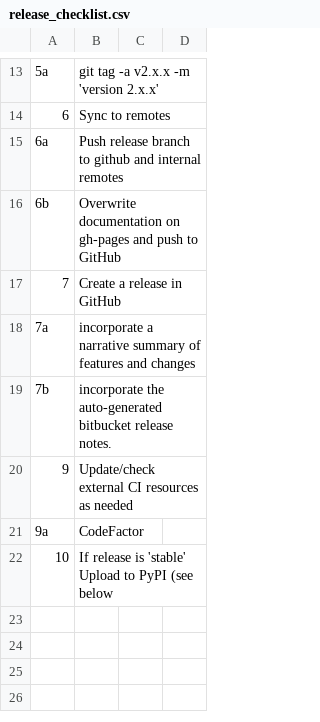
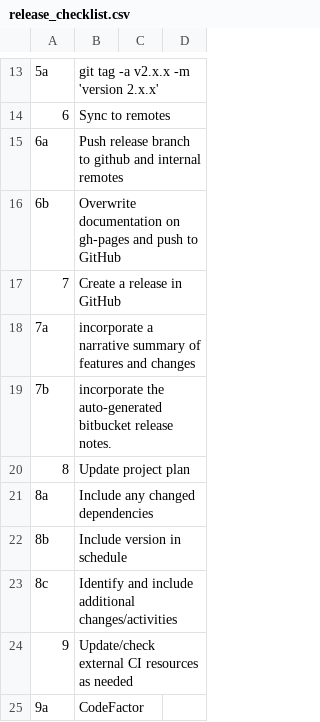
Before and after one commit to nasa/fmdtools, a CSV file: docs/release_checklist.csv, drawn as a sheet; only a part is shown, gaps mark what is left out; the shorter side is filled out with more unchanged rows; the diff names each change by its address in the sheet, - before the commit and + after, or states it on an @@ line.

Commit message:
Updated release checklist to include project plan

```diff
--- a/docs/release_checklist.csv
+++ b/docs/release_checklist.csv
+row 20: 8 | Update project plan
+row 21: 8a | Include any changed dependencies
+row 22: 8b | Include version in schedule
+row 23: 8c | Identify and include additional changes/activities
```
